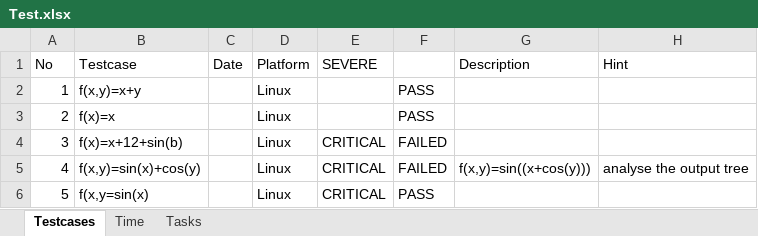
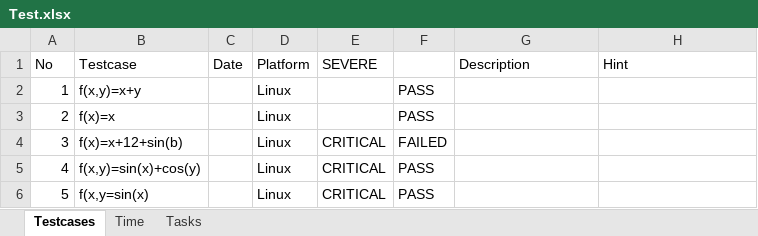
Before and after one commit to daoanhvu/libnmath, an Excel workbook: Test.xlsx, sheet Testcases, drawn as a sheet; values as stored, in another font and other column widths than the file's, no borders; the diff names each change by its address in the sheet, - before the commit and + after, or states it on an @@ line.

```diff
--- a/Test.xlsx (sheet Testcases)
+++ b/Test.xlsx (sheet Testcases)
-F5: FAILED
+F5: PASS
-G5 (Description): f(x,y)=sin((x+cos(y)))
+G5 (Description): (empty)
-H5 (Hint): analyse the output tree
+H5 (Hint): (empty)
```
Also changed, not shown: sheet Time, 7 other files.
